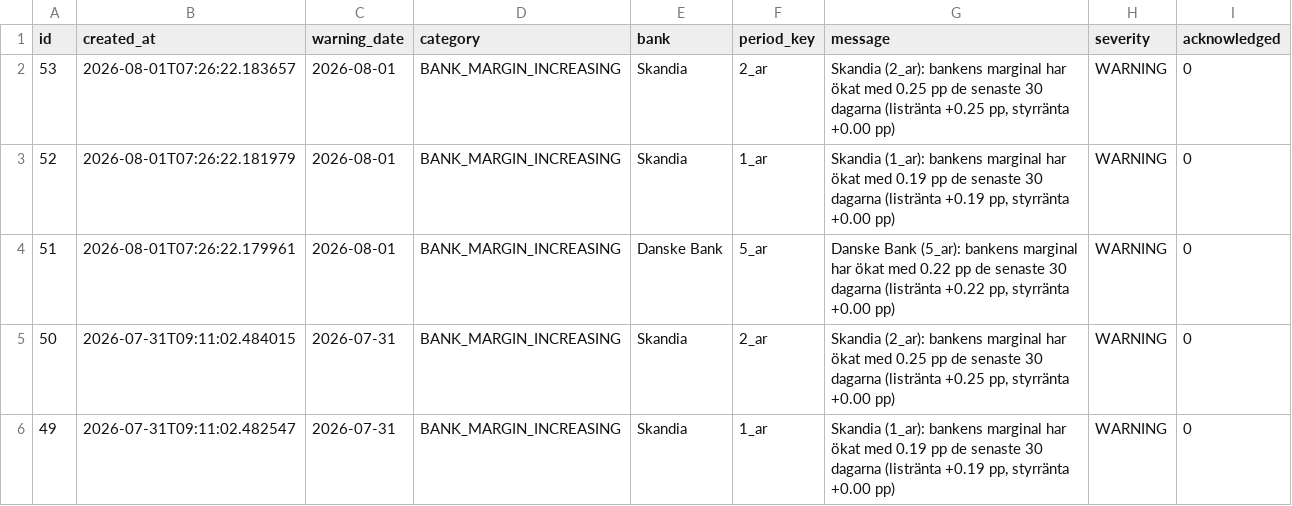
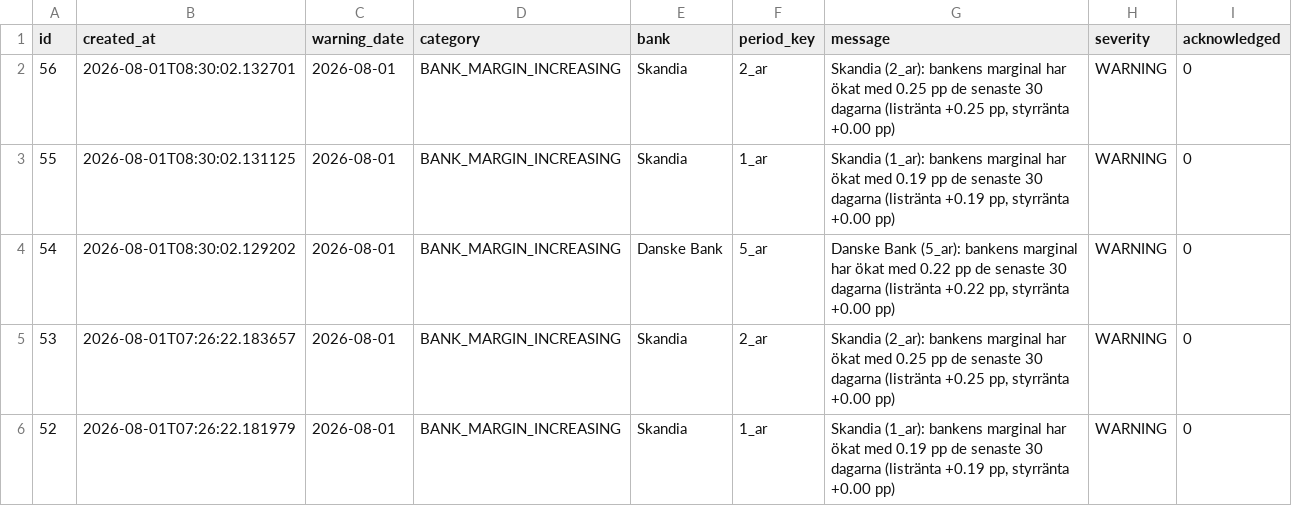
Before and after one commit to jantarnell-art/borantor-agent-, a CSV file: data/export/varningar.csv, drawn as a sheet; only a part is shown; the shorter side is filled out with more unchanged rows; the diff names each change by its address in the sheet, - before the commit and + after, or states it on an @@ line.

Commit message:
Data: daglig insamling 2026-08-01

```diff
--- a/data/export/varningar.csv
+++ b/data/export/varningar.csv
+row 2: 56 | 2026-08-01T08:30:02.132701 | 2026-08-01 | BANK_MARGIN_INCREASING | Skandia | 2_ar | Skandia (2_ar): bankens marginal har ökat med 0.25 pp de senaste 30 dagarna (listränta +0.25 pp, styrränta +0.00 pp) | WARNING | 0
+row 3: 55 | 2026-08-01T08:30:02.131125 | 2026-08-01 | BANK_MARGIN_INCREASING | Skandia | 1_ar | Skandia (1_ar): bankens marginal har ökat med 0.19 pp de senaste 30 dagarna (listränta +0.19 pp, styrränta +0.00 pp) | WARNING | 0
+row 4: 54 | 2026-08-01T08:30:02.129202 | 2026-08-01 | BANK_MARGIN_INCREASING | Danske Bank | 5_ar | Danske Bank (5_ar): bankens marginal har ökat med 0.22 pp de senaste 30 dagarna (listränta +0.22 pp, styrränta +0.00 pp) | WARNING | 0
```
Also changed, not shown: data/export/listrantor.csv, data/export/referensrantor.csv, 1 other file.
